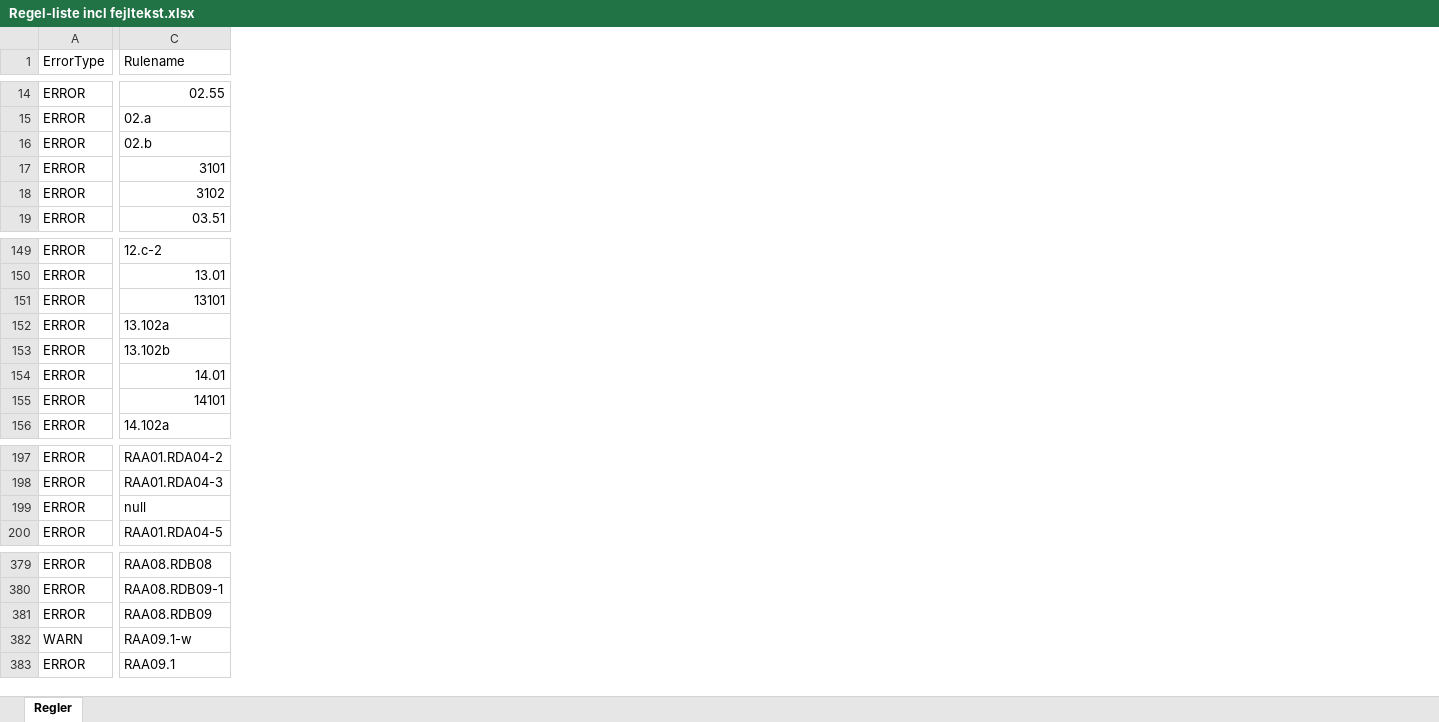
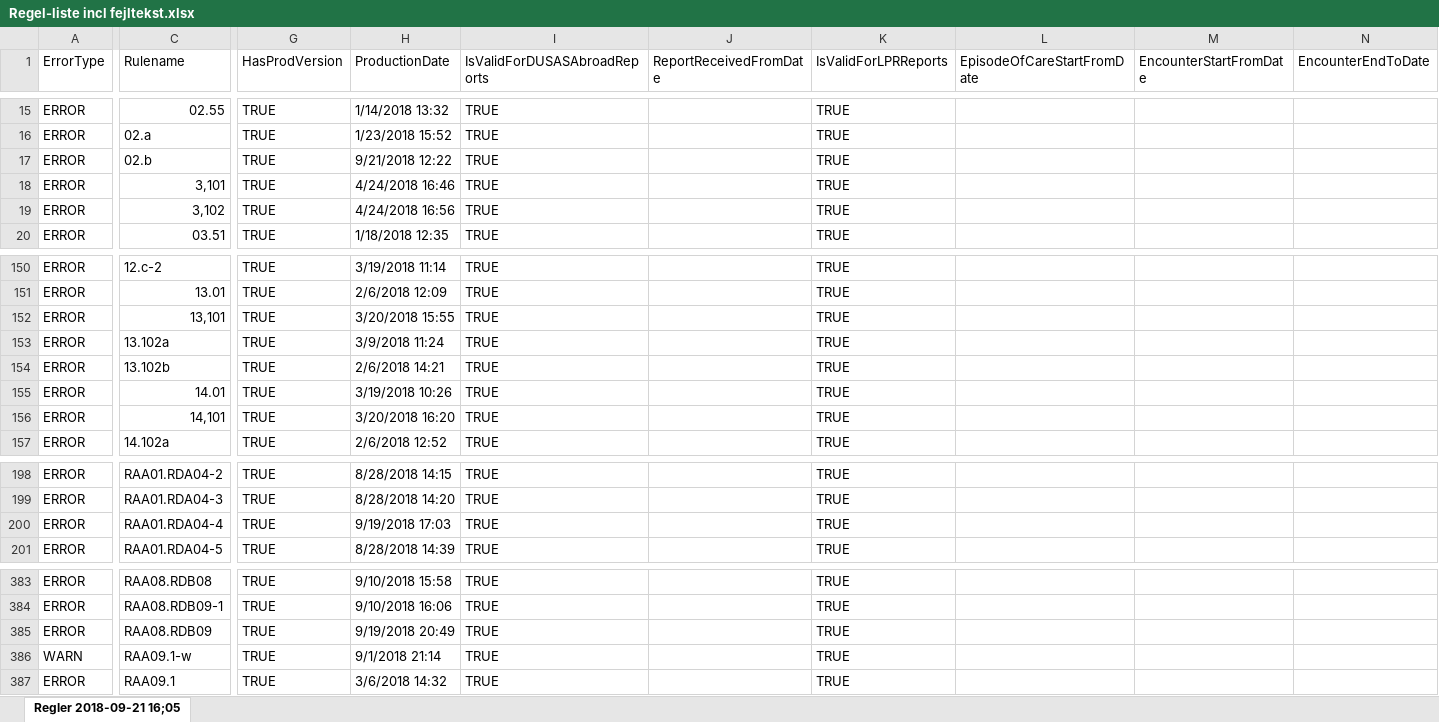
Before and after one commit to scandihealth/lpr3-docs, an Excel workbook: res/Regel-liste incl fejltekst.xlsx, sheet Regler 2018-09-21 16;05, drawn as a sheet; only a part is shown, gaps mark what is left out; values as stored, in another font and other column widths than the file's, no cell formats; table styles not drawn; addresses are those after the commit; the diff covers the shown part only; the diff names each change by its address in the sheet, - before the commit and + after, or states it on an @@ line.

```diff
--- a/res/Regel-liste incl fejltekst.xlsx (sheet Regler 2018-09-21 16;05)
+++ b/res/Regel-liste incl fejltekst.xlsx (sheet Regler 2018-09-21 16;05)
-sheet tab: Regler
+sheet tab: Regler 2018-09-21 16;05
+column G (HasProdVersion), rows 15-20: all TRUE; rows 150-157: all TRUE; rows 198-201: all TRUE; rows 383-387: all TRUE
+column H (ProductionDate), rows 15-20: 1/14/2018 13:32 | 1/23/2018 15:52 | 9/21/2018 12:22 | 4/24/2018 16:46 | 4/24/2018 16:56 | 1/18/2018 12:35; rows 150-157: 3/19/2018 11:14 | 2/6/2018 12:09 | 3/20/2018 15:55 | 3/9/2018 11:24 | 2/6/2018 14:21 | 3/19/2018 10:26 | 3/20/2018 16:20 | 2/6/2018 12:52; rows 198-201: 8/28/2018 14:15 | 8/28/2018 14:20 | 9/19/2018 17:03 | 8/28/2018 14:39; rows 383-387: 9/10/2018 15:58 | 9/10/2018 16:06 | 9/19/2018 20:49 | 9/1/2018 21:14 | 3/6/2018 14:32
+column I (IsValidForDUSASAbroadReports), rows 15-20: all TRUE; rows 150-157: all TRUE; rows 198-201: all TRUE; rows 383-387: all TRUE
+column J (ReportReceivedFromDate), empty
+column K (IsValidForLPRReports), rows 15-20: all TRUE; rows 150-157: all TRUE; rows 198-201: all TRUE; rows 383-387: all TRUE
+column L (EpisodeOfCareStartFromDate), empty
+column M (EncounterStartFromDate), empty
+column N (EncounterEndToDate), empty
-C18 (Rulename): 3101
+C18 (Rulename): 3,101
-C19 (Rulename): 3102
+C19 (Rulename): 3,102
-C152 (Rulename): 13101
+C152 (Rulename): 13,101
-C156 (Rulename): 14101
+C156 (Rulename): 14,101
-C200 (Rulename): null
+C200 (Rulename): RAA01.RDA04-4
```
Also changed, not shown: 4 added rows, 8 added columns and 31 edited cells elsewhere in this sheet, cell formats, 2 other files.
